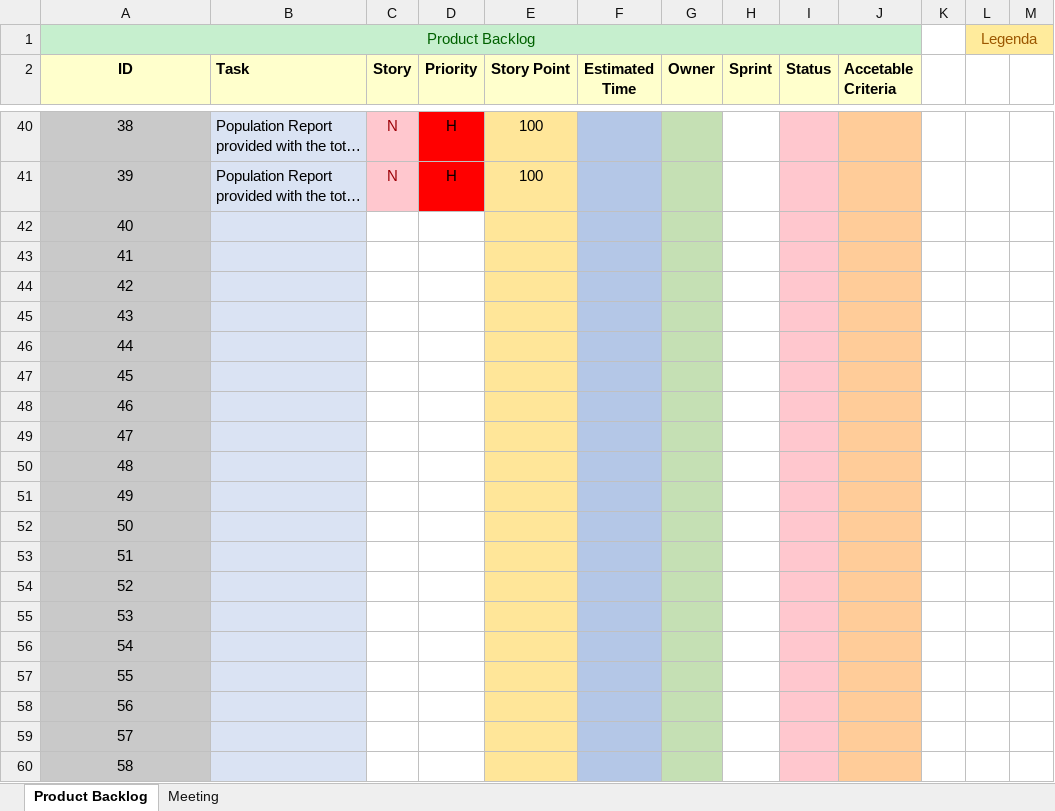
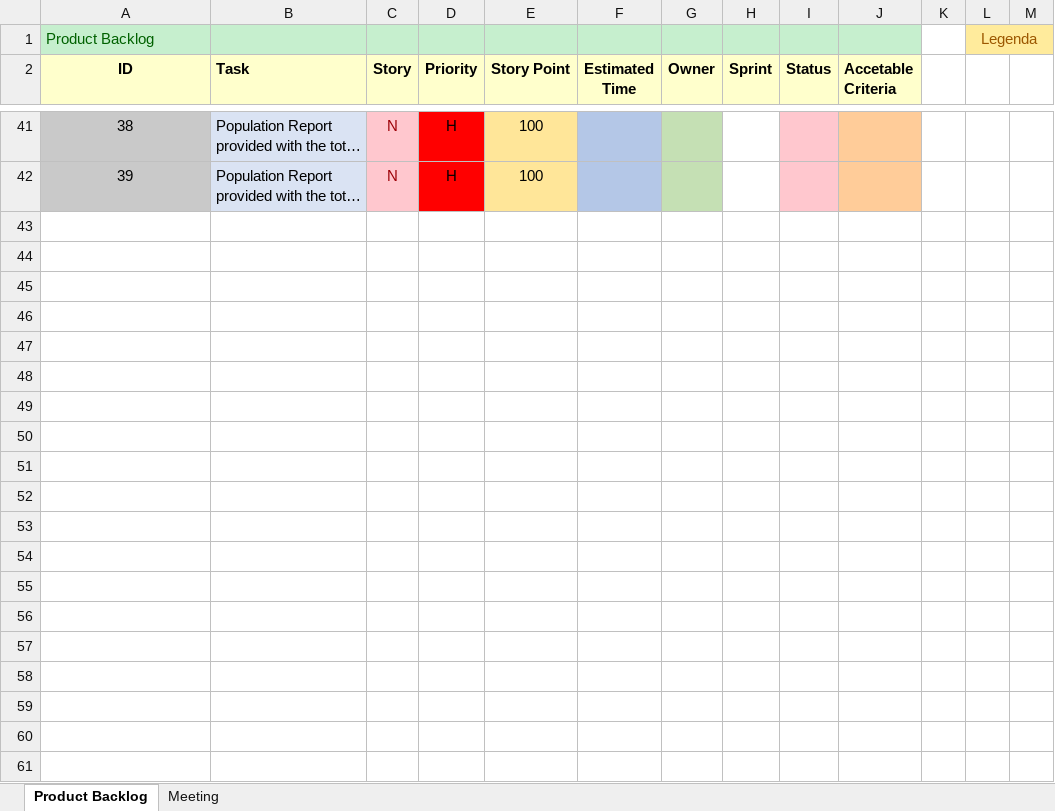
Before and after one commit to KaitlinCarlon/SEM-Project, an Excel workbook: Product Backlog/Product BackLog.xlsx, sheet Product Backlog, drawn as a sheet; only a part is shown, gaps mark what is left out; long unchanged cells end in …; values as stored, in another font and other column widths than the file's, no borders; removed rows and columns are numbered as before the commit, all else as after; the diff covers the shown part only; the diff names each change by its address in the sheet, - before the commit and + after, or states it on an @@ line.

Commit message:
Product BackLog Update

```diff
--- a/Product Backlog/Product BackLog.xlsx (sheet Product Backlog)
+++ b/Product Backlog/Product BackLog.xlsx (sheet Product Backlog)
-A1 alignment: center
+A1 alignment: left
-A1:J1 merged
-row 42: 40
-row 43: 41
-row 44: 42
-row 45: 43
-row 46: 44
-row 47: 45
-row 48: 46
-row 49: 47
-row 50: 48
-row 51: 49
-row 52: 50
-row 53: 51
-row 54: 52
-row 55: 53
-row 56: 54
-row 57: 55
-row 58: 56
-row 59: 57
-row 60: 58
```
Also changed, not shown: 1 added row, 12 edited cells and cell formats elsewhere in this sheet, 1 other file.
